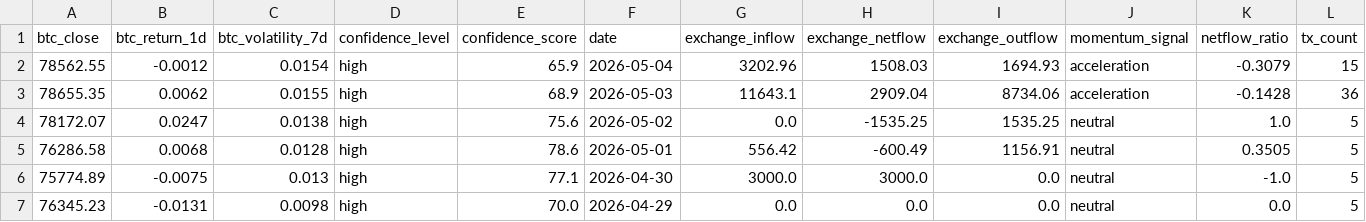
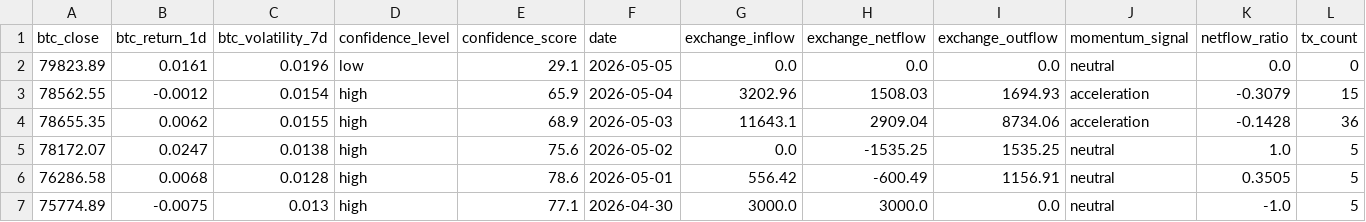
Before and after one commit to Whale-Activity-Analysis/wai-backend, a CSV file: data/wai_history.csv, drawn as a sheet; only a part is shown; the shorter side is filled out with more unchanged rows; rows hold the shown columns only; the diff names each change by its address in the sheet, - before the commit and + after, or states it on an @@ line.

```diff
--- a/data/wai_history.csv
+++ b/data/wai_history.csv
+row 2: 79823.89 | 0.0161 | 0.0196 | low | 29.1 | 2026-05-05 | 0.0 | 0.0 | 0.0 | neutral | 0.0 | 0
```
Also changed, not shown: 2 other files.
